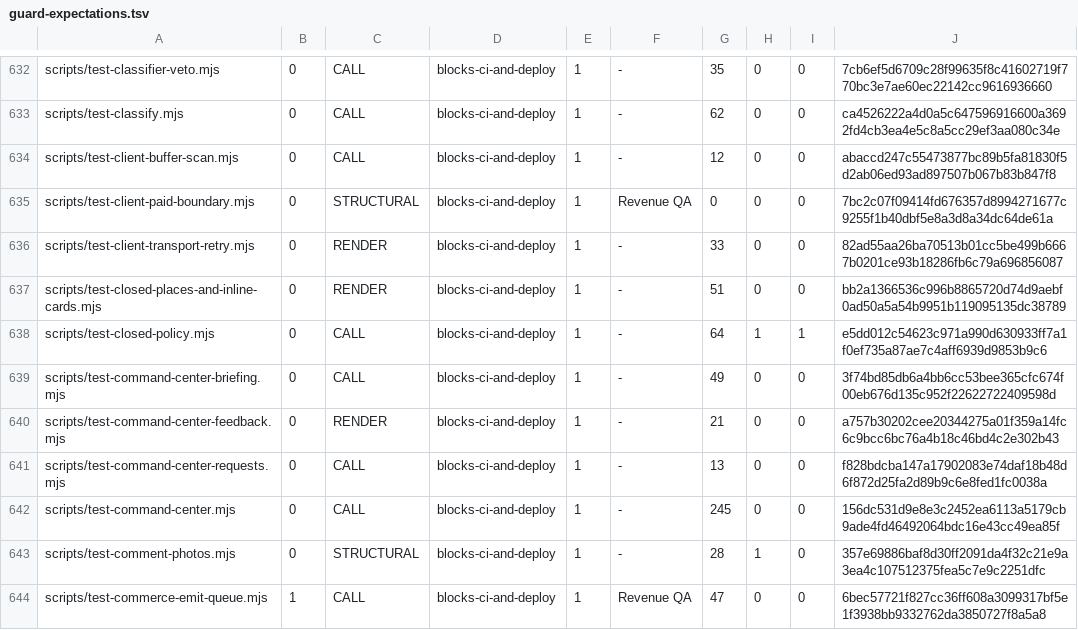
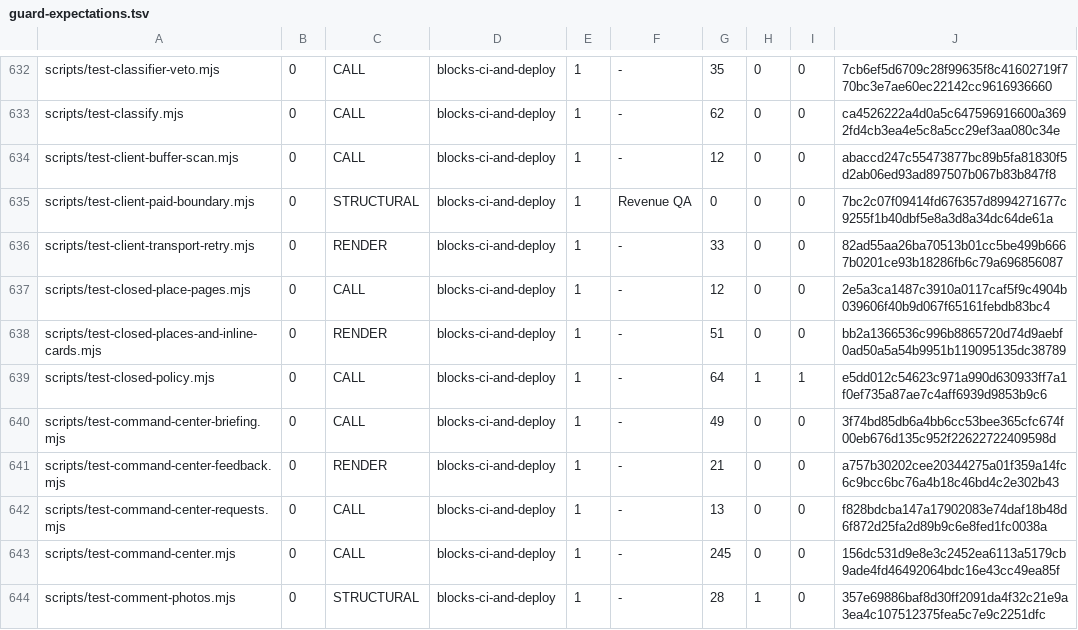
Before and after one commit to wallstreethyena/Wayfind, a TSV file: scripts/lib/guard-expectations.tsv, drawn as a sheet; only a part is shown, gaps mark what is left out; the shorter side is filled out with more unchanged rows; the diff names each change by its address in the sheet, - before the commit and + after, or states it on an @@ line.

```diff
--- a/scripts/lib/guard-expectations.tsv
+++ b/scripts/lib/guard-expectations.tsv
+row 637: scripts/test-closed-place-pages.mjs | 0 | CALL | blocks-ci-and-deploy | 1 | - | 12 | 0 | 0 | 2e5a3ca1487c3910a0117caf5f9c4904b039606f40b9d067f65161febdb83bc4
```
Also changed, not shown: 5 other files.
